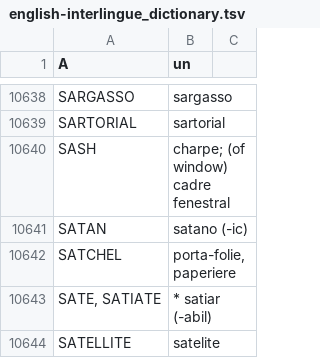
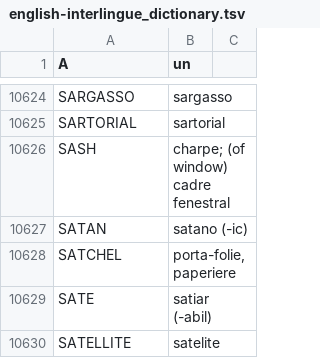
Before and after one commit to ne-alinome/english-interlingue-dictionary, a TSV file: src/english-interlingue_dictionary.tsv, drawn as a sheet; only a part is shown, gaps mark what is left out; removed rows and columns are numbered as before the commit, all else as after; the diff covers the shown part only; the diff names each change by its address in the sheet, - before the commit and + after, or states it on an @@ line.

```diff
--- a/src/english-interlingue_dictionary.tsv
+++ b/src/english-interlingue_dictionary.tsv
-row 10643: SATE, SATIATE | * satiar (-abil)
+row 10629: SATE | satiar (-abil)
```
Also changed, not shown: 27 added rows, 40 removed rows and 18 edited cells elsewhere in this file, 1 other file.
